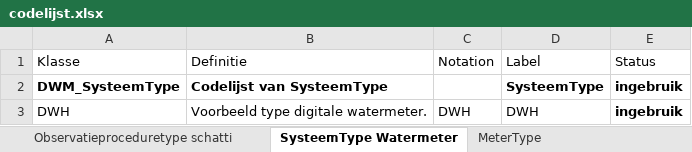
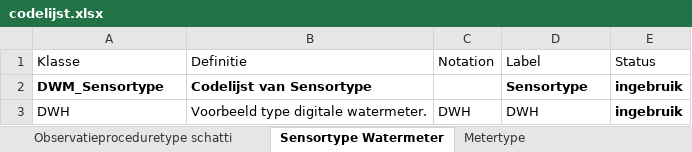
Before and after one commit to Informatievlaanderen/OSLOthema-DigitaleWatermeter, an Excel workbook: codelist_generator/codelijst.xlsx, sheet Sensortype Watermeter, drawn as a sheet; values as stored, in another font and other column widths than the file's, no borders; the diff names each change by its address in the sheet, - before the commit and + after, or states it on an @@ line.

Commit message:
update codelists

```diff
--- a/codelist_generator/codelijst.xlsx (sheet Sensortype Watermeter)
+++ b/codelist_generator/codelijst.xlsx (sheet Sensortype Watermeter)
-sheet tab: SysteemType Watermeter
+sheet tab: Sensortype Watermeter
-sheet tab: MeterType
+sheet tab: Metertype
-A2 (Klasse): DWM_SysteemType
+A2 (Klasse): DWM_Sensortype
-B2 (Definitie): Codelijst van SysteemType
+B2 (Definitie): Codelijst van Sensortype
-D2 (Label): SysteemType
+D2 (Label): Sensortype
```
Also changed, not shown: sheet Metertype, 7 other files.
